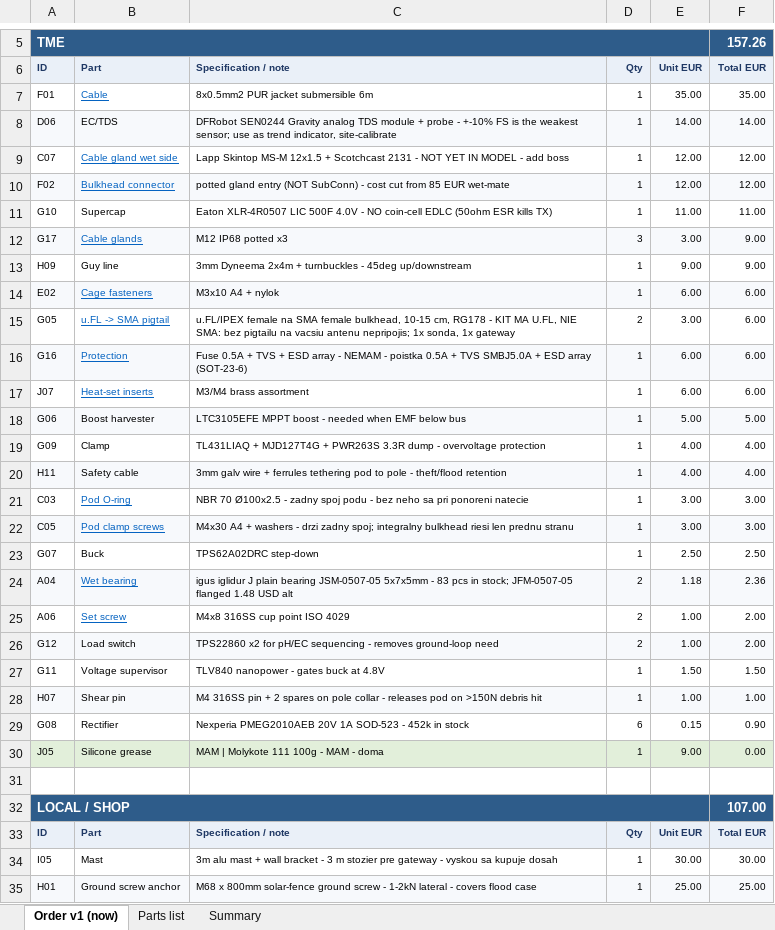
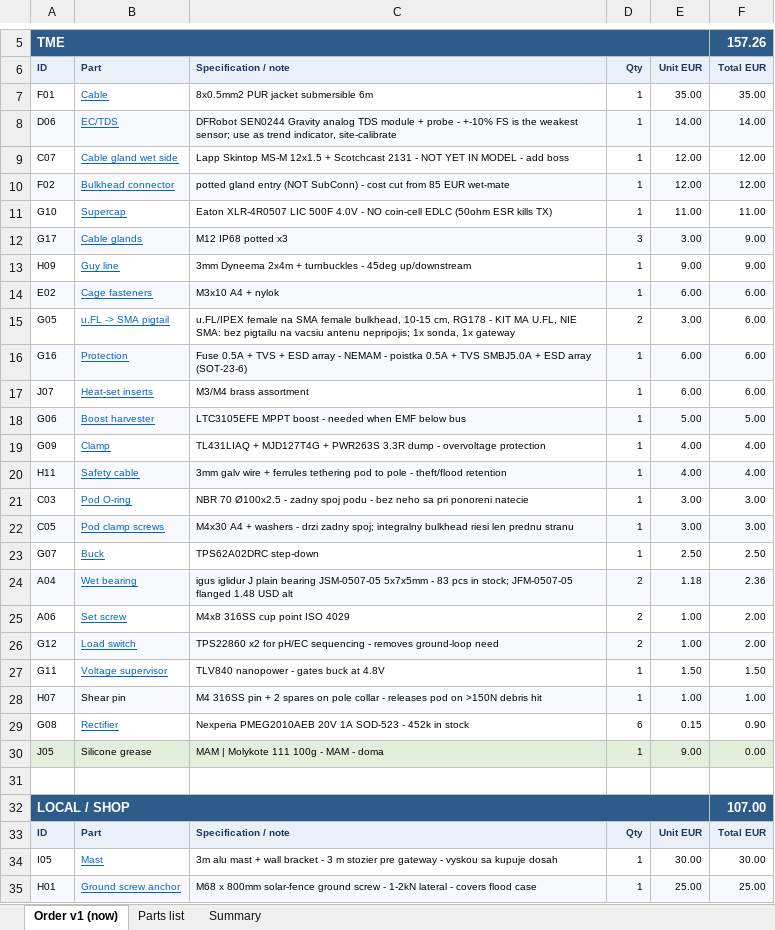
Before and after one commit to filippvizvary/sub-mission, an Excel workbook: docs/sub-mission_parts.xlsx, sheet Order v1 (now), drawn as a sheet; only a part is shown, gaps mark what is left out; values as stored, in another font and other column widths than the file's, no borders; the diff covers the shown part only; the diff names each change by its address in the sheet, - before the commit and + after, or states it on an @@ line.

Commit message:
order: links on 41 of 57 lines
Direct product pages where one exists (rpishop kit, x-teamrc 3506, techfun
turbidity/DS18B20/potting, supermagnete N52, TME igus bushings). TME lines carry
a catalogue search link because Cloudflare blocks automated access but a browser
walks straight through. Hardware-store lines point at hornbach.sk, which also
sits behind a bot check, so no per-item URL there.

The 16 unlinked lines are printed parts, in-house CAD items, what he already owns,
and three things with no shop (metal shop, site label, hinge collar pin).

```diff
--- a/docs/sub-mission_parts.xlsx (sheet Order v1 (now))
+++ b/docs/sub-mission_parts.xlsx (sheet Order v1 (now))
@@ B8 underline: off → on, text colour: black → #0563C1 @@
@@ B11 underline: off → on, text colour: black → #0563C1 @@
@@ B13 underline: off → on, text colour: black → #0563C1 @@
@@ B18:B20 underline: off → on, text colour: black → #0563C1 @@
@@ B23 underline: off → on, text colour: black → #0563C1 @@
@@ B26:B27 underline: off → on, text colour: black → #0563C1 @@
@@ B29 underline: off → on, text colour: black → #0563C1 @@
@@ B34:B35 underline: off → on, text colour: black → #0563C1 @@
```
Also changed, not shown: cell formats elsewhere in this sheet, 2 other files.
